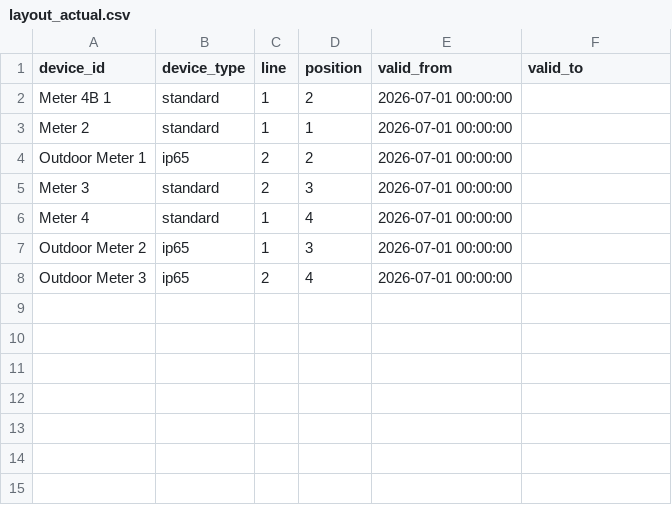
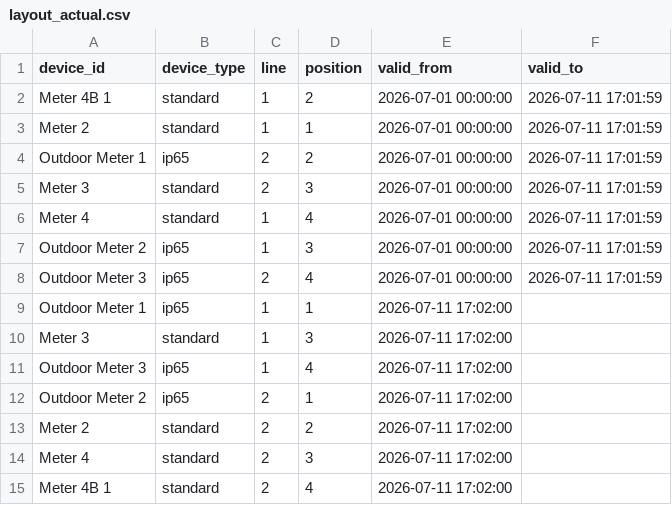
Before and after one commit to daniel-wells/thermohygrometer_calibration, a CSV file: data/layout_actual.csv, drawn as a sheet.

```diff
--- a/data/layout_actual.csv
+++ b/data/layout_actual.csv
@@ -1,8 +1,15 @@
 device_id,device_type,line,position,valid_from,valid_to
-Meter 4B 1,standard,1,2,2026-07-01 00:00:00,
-Meter 2,standard,1,1,2026-07-01 00:00:00,
-Outdoor Meter 1,ip65,2,2,2026-07-01 00:00:00,
-Meter 3,standard,2,3,2026-07-01 00:00:00,
-Meter 4,standard,1,4,2026-07-01 00:00:00,
-Outdoor Meter 2,ip65,1,3,2026-07-01 00:00:00,
-Outdoor Meter 3,ip65,2,4,2026-07-01 00:00:00,
+Meter 4B 1,standard,1,2,2026-07-01 00:00:00,2026-07-11 17:01:59
+Meter 2,standard,1,1,2026-07-01 00:00:00,2026-07-11 17:01:59
+Outdoor Meter 1,ip65,2,2,2026-07-01 00:00:00,2026-07-11 17:01:59
+Meter 3,standard,2,3,2026-07-01 00:00:00,2026-07-11 17:01:59
+Meter 4,standard,1,4,2026-07-01 00:00:00,2026-07-11 17:01:59
+Outdoor Meter 2,ip65,1,3,2026-07-01 00:00:00,2026-07-11 17:01:59
+Outdoor Meter 3,ip65,2,4,2026-07-01 00:00:00,2026-07-11 17:01:59
+Outdoor Meter 1,ip65,1,1,2026-07-11 17:02:00,
+Meter 3,standard,1,3,2026-07-11 17:02:00,
+Outdoor Meter 3,ip65,1,4,2026-07-11 17:02:00,
+Outdoor Meter 2,ip65,2,1,2026-07-11 17:02:00,
+Meter 2,standard,2,2,2026-07-11 17:02:00,
+Meter 4,standard,2,3,2026-07-11 17:02:00,
+Meter 4B 1,standard,2,4,2026-07-11 17:02:00,
```
Also changed, not shown: 2 other files.
